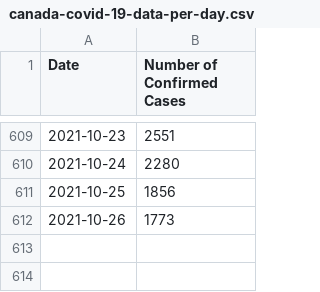
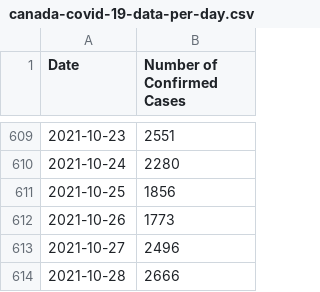
Before and after one commit to kim2552/onlydata, a CSV file: src/assets/canada-covid-19-data-per-day.csv, drawn as a sheet; only a part is shown, gaps mark what is left out.

```diff
--- a/src/assets/canada-covid-19-data-per-day.csv
+++ b/src/assets/canada-covid-19-data-per-day.csv
@@ -612 +612,3 @@ Date,Number of Confirmed Cases
 2021-10-26,1773
+2021-10-27,2496
+2021-10-28,2666
```
Also changed, not shown: src/assets/alberta-covid-19-data-per-day.csv, src/assets/british columbia-covid-19-data-per-day.csv, 13 other files.
